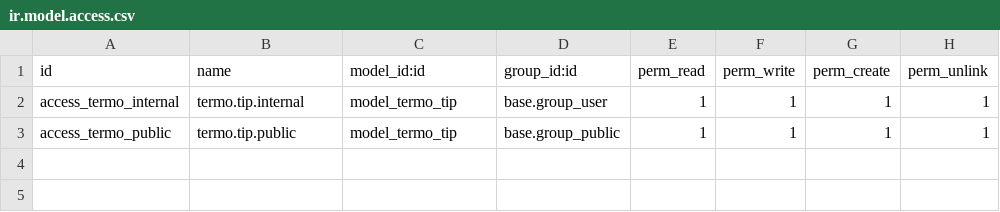
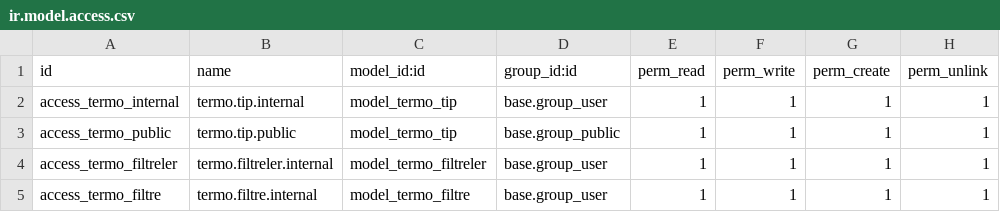
Before and after one commit to emreceran/termo, a CSV file: security/ir.model.access.csv, drawn as a sheet.

```diff
--- a/security/ir.model.access.csv
+++ b/security/ir.model.access.csv
@@ -3 +3,3 @@ access_termo_internal,termo.tip.internal,model_termo_tip,base.group_user,1,1,1,1
 access_termo_public,termo.tip.public,model_termo_tip,base.group_public,1,1,1,1
+access_termo_filtreler,termo.filtreler.internal,model_termo_filtreler,base.group_user,1,1,1,1
+access_termo_filtre,termo.filtre.internal,model_termo_filtre,base.group_user,1,1,1,1
```
Also changed, not shown: 6 other files.
